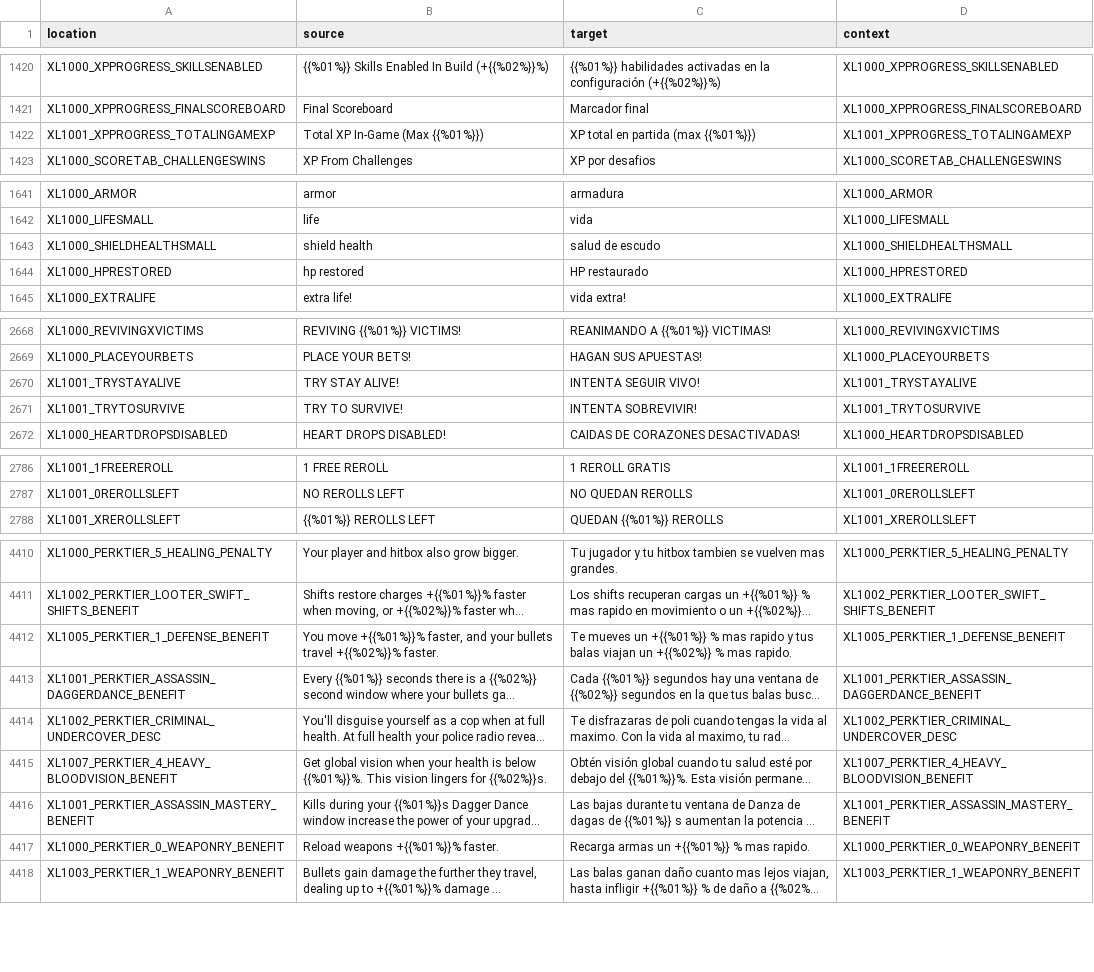
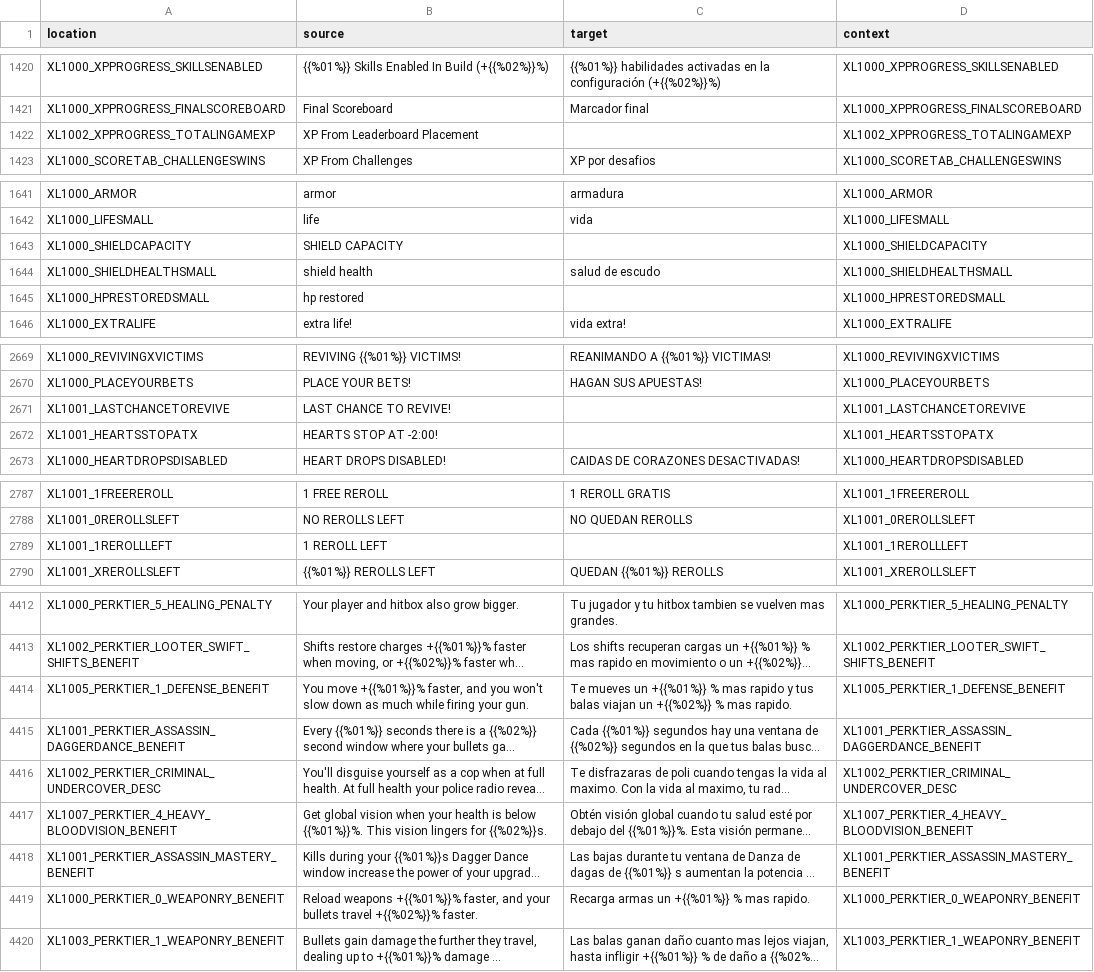
Before and after one commit to bencelot/GeneshiftTranslations, a CSV file: es.csv, drawn as a sheet; only a part is shown, gaps mark what is left out; long unchanged cells end in …; removed rows and columns are numbered as before the commit, all else as after; the diff covers the shown part only; the diff names each change by its address in the sheet, - before the commit and + after, or states it on an @@ line.

```diff
--- a/es.csv
+++ b/es.csv
-row 1422: XL1001_XPPROGRESS_TOTALINGAMEXP | Total XP In-Game (Max {{%01%}}) | XP total en partida (max {{%01%}}) | XL1001_XPPROGRESS_TOTALINGAMEXP
+row 1422: XL1002_XPPROGRESS_TOTALINGAMEXP | XP From Leaderboard Placement |  | XL1002_XPPROGRESS_TOTALINGAMEXP
+row 1643: XL1000_SHIELDCAPACITY | SHIELD CAPACITY |  | XL1000_SHIELDCAPACITY
-A1645 (location): XL1000_HPRESTORED
+A1645 (location): XL1000_HPRESTOREDSMALL
-C1645 (target): HP restaurado
+C1645 (target): (empty)
-D1645 (context): XL1000_HPRESTORED
+D1645 (context): XL1000_HPRESTOREDSMALL
-row 2670: XL1001_TRYSTAYALIVE | TRY STAY ALIVE! | INTENTA SEGUIR VIVO! | XL1001_TRYSTAYALIVE
-row 2671: XL1001_TRYTOSURVIVE | TRY TO SURVIVE! | INTENTA SOBREVIVIR! | XL1001_TRYTOSURVIVE
+row 2671: XL1001_LASTCHANCETOREVIVE | LAST CHANCE TO REVIVE! |  | XL1001_LASTCHANCETOREVIVE
+row 2672: XL1001_HEARTSSTOPATX | HEARTS STOP AT -2:00! |  | XL1001_HEARTSSTOPATX
+row 2789: XL1001_1REROLLLEFT | 1 REROLL LEFT |  | XL1001_1REROLLLEFT
-B4414 (source): …faster, and your bullets travel +{{%02%}}% faster.
+B4414 (source): …faster, and you won't slow down as much while firing your gun.
-B4419 (source): …weapons +{{%01%}}% faster.
+B4419 (source): …weapons +{{%01%}}% faster, and your bullets travel +{{%02%}}% faster.
```
Also changed, not shown: 11 edited cells elsewhere in this file, de.csv, en.csv, 4 other files.
